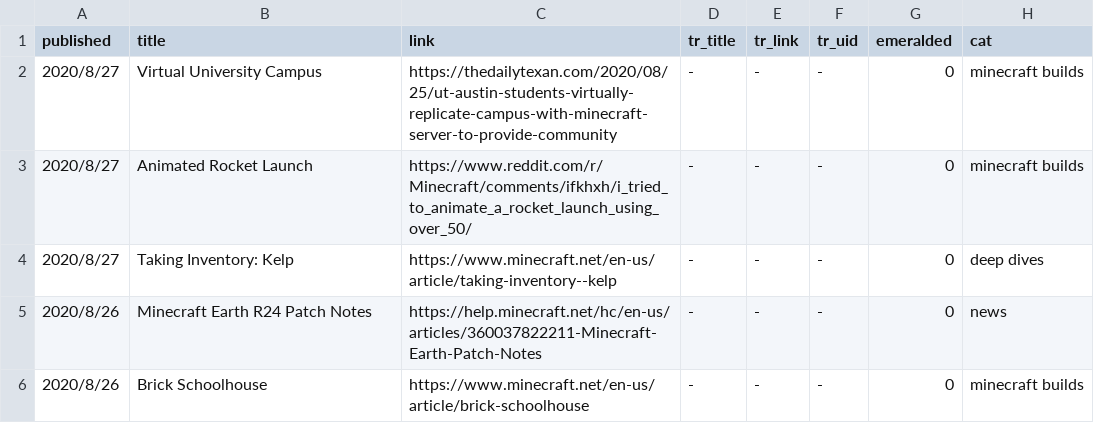
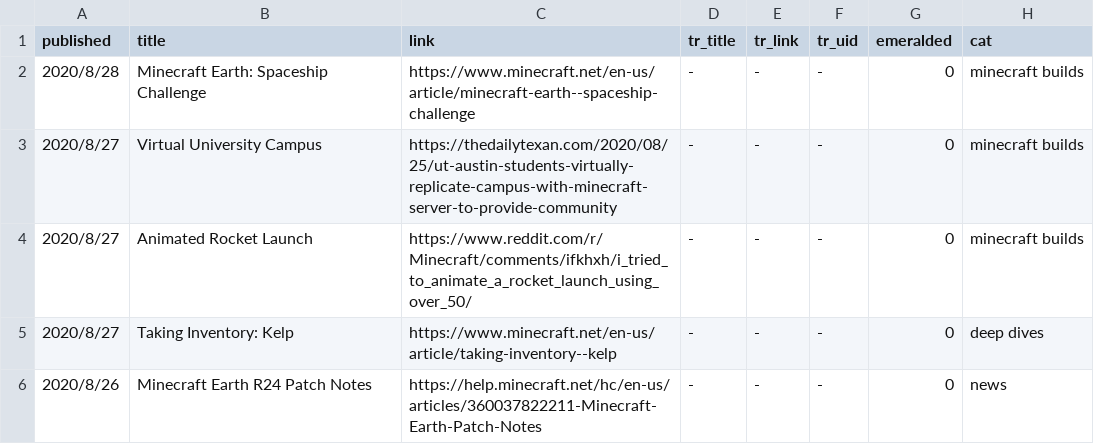
Before and after one commit to SPXFellow/minecraft.net-translations, a CSV file: rawtable.csv, drawn as a sheet; only a part is shown; the shorter side is filled out with more unchanged rows; the diff names each change by its address in the sheet, - before the commit and + after, or states it on an @@ line.

```diff
--- a/rawtable.csv
+++ b/rawtable.csv
+row 2: 2020/8/28 | Minecraft Earth: Spaceship Challenge | https://www.minecraft.net/en-us/article/minecraft-earth--spaceship-challenge | - | - | - | 0 | minecraft builds
```
